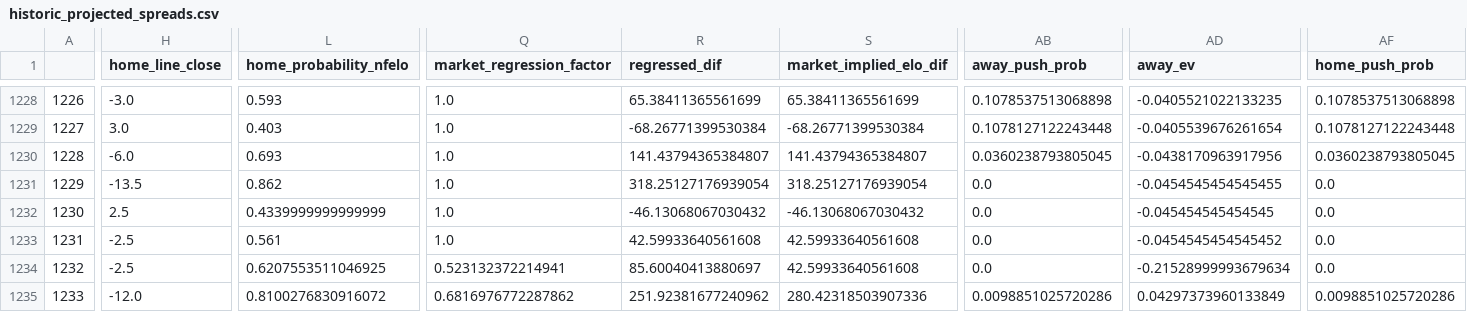
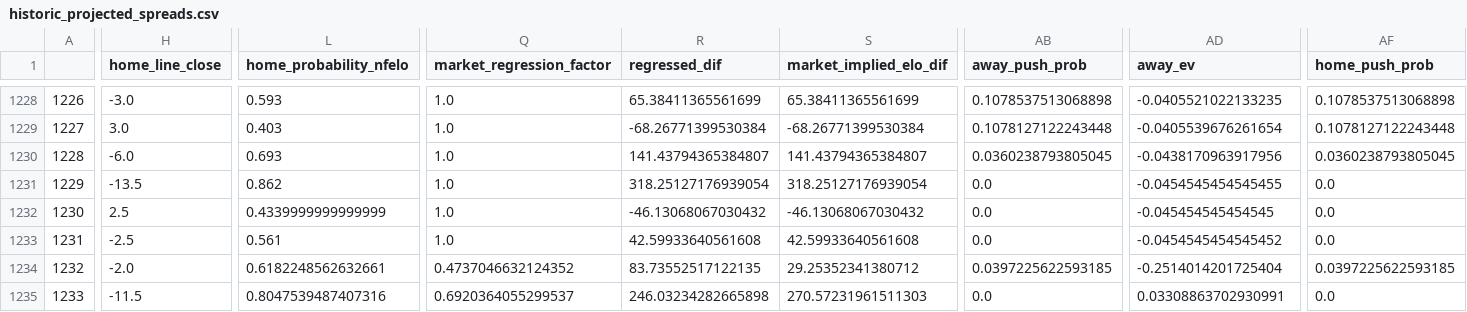
Before and after one commit to greerreNFL/nfelo, a CSV file: output_data/historic_projected_spreads.csv, drawn as a sheet; only a part is shown, gaps mark what is left out; the diff covers the shown part only; the diff names each change by its address in the sheet, - before the commit and + after, or states it on an @@ line.

```diff
--- a/output_data/historic_projected_spreads.csv
+++ b/output_data/historic_projected_spreads.csv
-H1234 (home_line_close): -2.5
+H1234 (home_line_close): -2.0
-L1234 (home_probability_nfelo): 0.6207553511046925
+L1234 (home_probability_nfelo): 0.6182248562632661
-Q1234 (market_regression_factor): 0.523132372214941
+Q1234 (market_regression_factor): 0.4737046632124352
-R1234 (regressed_dif): 85.60040413880697
+R1234 (regressed_dif): 83.73552517122135
-S1234 (market_implied_elo_dif): 42.59933640561608
+S1234 (market_implied_elo_dif): 29.25352341380712
-AB1234 (away_push_prob): 0.0
+AB1234 (away_push_prob): 0.0397225622593185
-AD1234 (away_ev): -0.21528999993679634
+AD1234 (away_ev): -0.2514014201725404
-AF1234 (home_push_prob): 0.0
+AF1234 (home_push_prob): 0.0397225622593185
-H1235 (home_line_close): -12.0
+H1235 (home_line_close): -11.5
-L1235 (home_probability_nfelo): 0.8100276830916072
+L1235 (home_probability_nfelo): 0.8047539487407316
-Q1235 (market_regression_factor): 0.6816976772287862
+Q1235 (market_regression_factor): 0.6920364055299537
-R1235 (regressed_dif): 251.92381677240962
+R1235 (regressed_dif): 246.03234282665898
-S1235 (market_implied_elo_dif): 280.42318503907336
+S1235 (market_implied_elo_dif): 270.57231961511303
-AB1235 (away_push_prob): 0.0098851025720286
+AB1235 (away_push_prob): 0.0
-AD1235 (away_ev): 0.04297373960133849
+AD1235 (away_ev): 0.03308863702930991
-AF1235 (home_push_prob): 0.0098851025720286
+AF1235 (home_push_prob): 0.0
```
Also changed, not shown: 1 added row, 1 removed row and 91 edited cells elsewhere in this file, output_data/prediction_tracker.csv, 1 other file.
